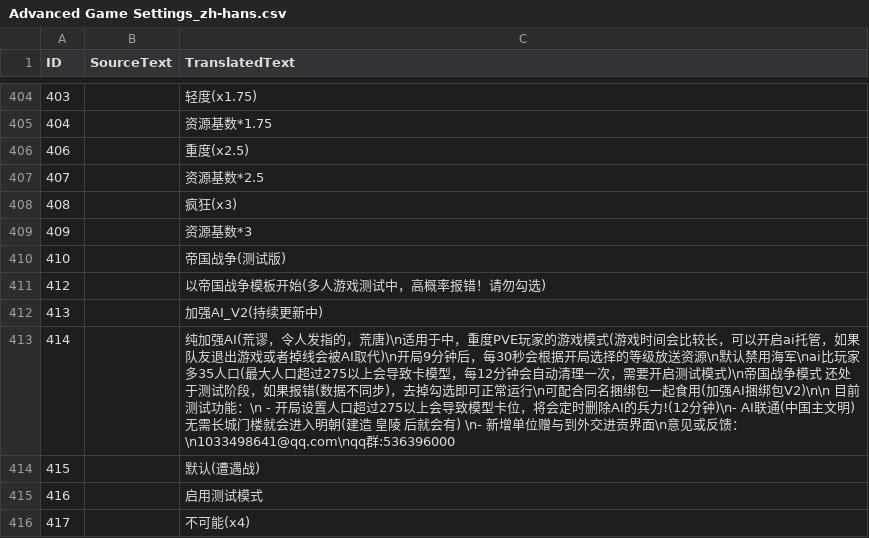
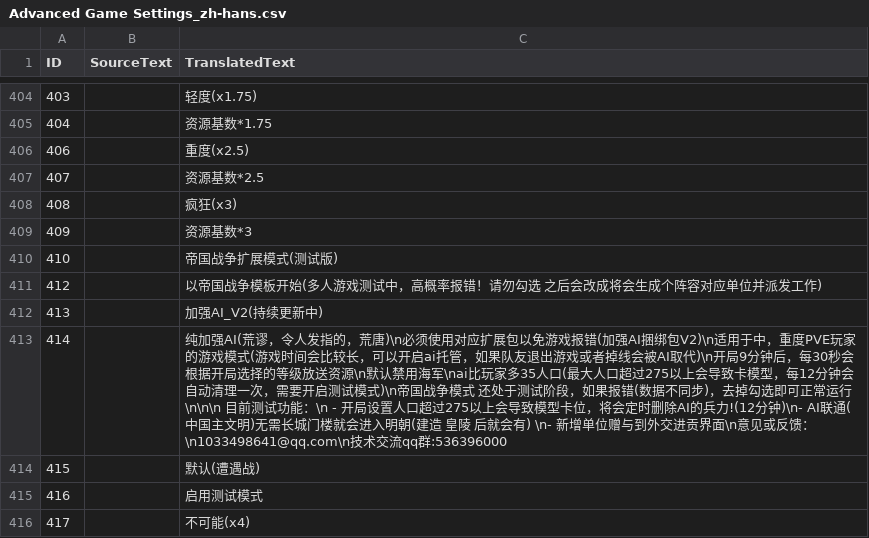
Before and after one commit to tokukanya116/reinforceAI, a CSV file: assets/locdb/Advanced Game Settings_zh-hans.csv, drawn as a sheet; only a part is shown, gaps mark what is left out.

```diff
--- a/assets/locdb/Advanced Game Settings_zh-hans.csv
+++ b/assets/locdb/Advanced Game Settings_zh-hans.csv
@@ -409,6 +409,6 @@
 409,,资源基数*3
-410,,帝国战争(测试版)
-412,,以帝国战争模板开始(多人游戏测试中，高概率报错！请勿勾选)
+410,,帝国战争扩展模式(测试版)
+412,,以帝国战争模板开始(多人游戏测试中，高概率报错！请勿勾选 之后会改成将会生成个阵容对应单位并派发工作)
 413,,加强AI_V2(持续更新中)
-414,,纯加强AI(荒谬，令人发指的，荒唐)\n适用于中，重度PVE玩家的游戏模式(游戏时间会比较长，可以开启ai托管，如果队友退出游戏或者掉线会被AI取代)\n开局9分钟后，每30秒会根据开局选择的等级放送资源\n默认禁用海军\nai比玩家多35人口(最大人口超过275以上会导致卡模型，每12分钟会自动清理一次，需要开启测试模式)\n帝国战争模式 还处于测试阶段，如果报错(数据不同步)，去掉勾选即可正常运行\n可配合同名捆绑包一起食用(加强AI捆绑包V2)\n\n 目前测试功能：\n - 开局设置人口超过275以上会导致模型卡位，将会定时删除AI的兵力!(12分钟)\n- AI联通(中国主文明)无需长城门楼就会进入明朝(建造 皇陵 后就会有) \n- 新增单位赠与到外交进贡界面\n意见或反馈：\n1033498641@qq.com\nqq群:536396000
+414,,纯加强AI(荒谬，令人发指的，荒唐)\n必须使用对应扩展包以免游戏报错(加强AI捆绑包V2)\n适用于中，重度PVE玩家的游戏模式(游戏时间会比较长，可以开启ai托管，如果队友退出游戏或者掉线会被AI取代)\n开局9分钟后，每30秒会根据开局选择的等级放送资源\n默认禁用海军\nai比玩家多35人口(最大人口超过275以上会导致卡模型，每12分钟会自动清理一次，需要开启测试模式)\n帝国战争模式 还处于测试阶段，如果报错(数据不同步)，去掉勾选即可正常运行\n\n\n 目前测试功能：\n - 开局设置人口超过275以上会导致模型卡位，将会定时删除AI的兵力!(12分钟)\n- AI联通(中国主文明)无需长城门楼就会进入明朝(建造 皇陵 后就会有) \n- 新增单位赠与到外交进贡界面\n意见或反馈：\n1033498641@qq.com\n技术交流qq群:536396000
 415,,默认(遭遇战)
```
Also changed, not shown: 4 other files.
